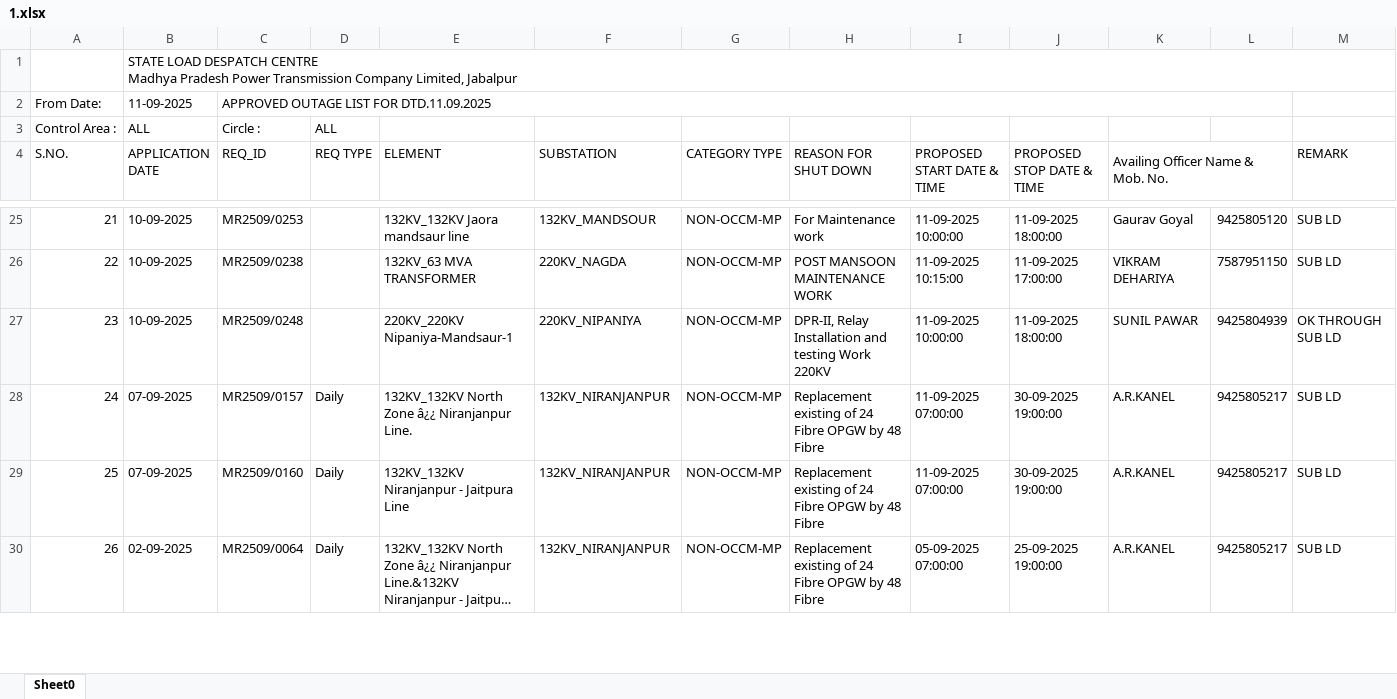
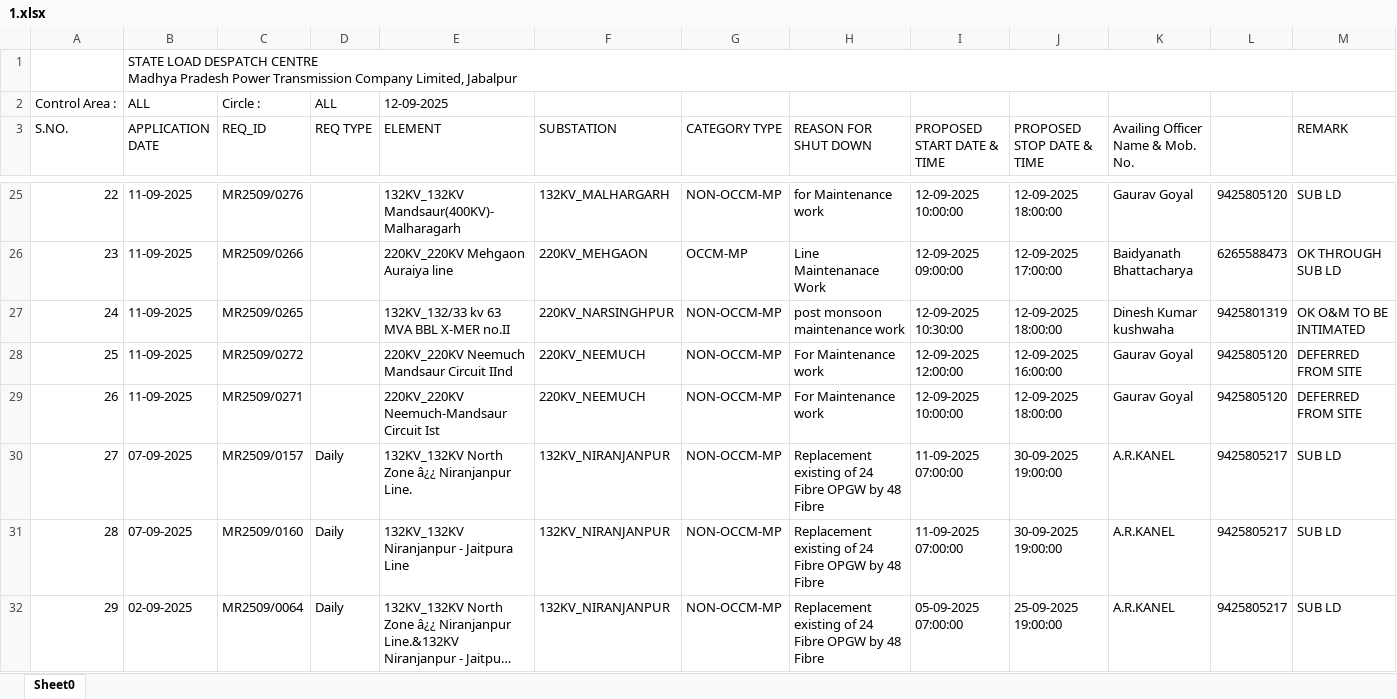
Before and after one commit to SLDCMP/shutdown, an Excel workbook: 1.xlsx, sheet Sheet0, drawn as a sheet; only a part is shown, gaps mark what is left out; long unchanged cells end in …; values as stored, in another font and other column widths than the file's, no cell formats; charts and pictures not drawn; removed rows and columns are numbered as before the commit, all else as after; the diff covers the shown part only; the diff names each change by its address in the sheet, - before the commit and + after, or states it on an @@ line.

```diff
--- a/1.xlsx (sheet Sheet0)
+++ b/1.xlsx (sheet Sheet0)
-row 2: From Date: | 11-09-2025 | APPROVED OUTAGE LIST FOR DTD.11.09.2025
-E2 (ELEMENT): (empty)
+E2 (ELEMENT): 12-09-2025
-K4:L4 merged
@@ column A (S.NO.) renumbered between rows 8 and 37 @@
-B25 (APPLICATION DATE): 10-09-2025
+B25 (APPLICATION DATE): 11-09-2025
-C25 (REQ_ID): MR2509/0253
+C25 (REQ_ID): MR2509/0276
-E25 (ELEMENT): 132KV_132KV Jaora mandsaur line
+E25 (ELEMENT): 132KV_132KV Mandsaur(400KV)- Malharagarh
-F25 (SUBSTATION): 132KV_MANDSOUR
+F25 (SUBSTATION): 132KV_MALHARGARH
-H25 (REASON FOR SHUT DOWN): For Maintenance work
+H25 (REASON FOR SHUT DOWN): for Maintenance work
-I25 (PROPOSED START DATE & TIME): 11-09-2025 10:00:00
+I25 (PROPOSED START DATE & TIME): 12-09-2025 10:00:00
-J25 (PROPOSED STOP DATE & TIME): 11-09-2025 18:00:00
+J25 (PROPOSED STOP DATE & TIME): 12-09-2025 18:00:00
-row 26: 22 | 10-09-2025 | MR2509/0238 |  | 132KV_63 MVA TRANSFORMER | 220KV_NAGDA | NON-OCCM-MP | POST MANSOON MAINTENANCE WORK | 11-09-2025 10:15:00 | 11-09-2025 17:00:00 | VIKRAM DEHARIYA | 7587951150 | SUB LD
-row 27: 23 | 10-09-2025 | MR2509/0248 |  | 220KV_220KV Nipaniya-Mandsaur-1 | 220KV_NIPANIYA | NON-OCCM-MP | DPR-II, Relay Installation and testing Work 220KV | 11-09-2025 10:00:00 | 11-09-2025 18:00:00 | SUNIL PAWAR | 9425804939 | OK THROUGH SUB LD
+row 26: 23 | 11-09-2025 | MR2509/0266 |  | 220KV_220KV Mehgaon Auraiya line | 220KV_MEHGAON | OCCM-MP | Line Maintenanace Work | 12-09-2025 09:00:00 | 12-09-2025 17:00:00 | Baidyanath Bhattacharya | 6265588473 | OK THROUGH SUB LD
+row 27: 24 | 11-09-2025 | MR2509/0265 |  | 132KV_132/33 kv 63 MVA BBL X-MER no.II | 220KV_NARSINGHPUR | NON-OCCM-MP | post monsoon maintenance work | 12-09-2025 10:30:00 | 12-09-2025 18:00:00 | Dinesh Kumar kushwaha | 9425801319 | OK O&M TO BE INTIMATED
+row 28: 25 | 11-09-2025 | MR2509/0272 |  | 220KV_220KV Neemuch Mandsaur Circuit IInd | 220KV_NEEMUCH | NON-OCCM-MP | For Maintenance work | 12-09-2025 12:00:00 | 12-09-2025 16:00:00 | Gaurav Goyal | 9425805120 | DEFERRED FROM SITE
+row 29: 26 | 11-09-2025 | MR2509/0271 |  | 220KV_220KV Neemuch-Mandsaur Circuit Ist | 220KV_NEEMUCH | NON-OCCM-MP | For Maintenance work | 12-09-2025 10:00:00 | 12-09-2025 18:00:00 | Gaurav Goyal | 9425805120 | DEFERRED FROM SITE
```
Also changed, not shown: 19 added rows, 30 removed rows and 33 edited cells elsewhere in this sheet, cell formats, charts or pictures.
